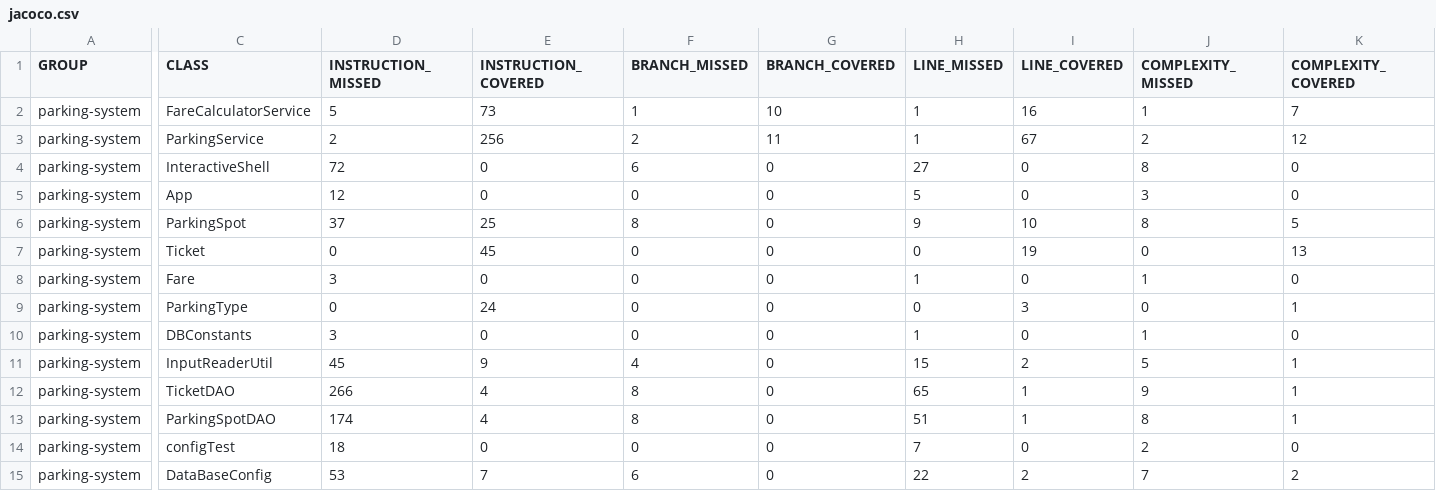
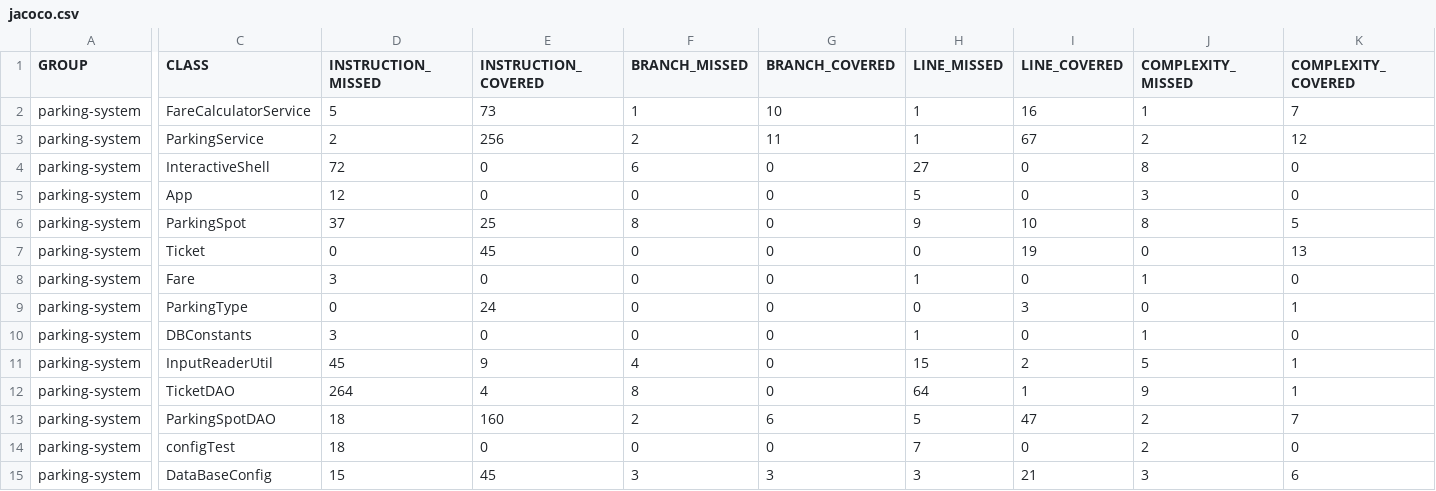
Before and after one commit to AmaryllisPittin/pittin-amaryllis-tester-java, a CSV file: target/site/jacoco/jacoco.csv, drawn as a sheet; only a part is shown, gaps mark what is left out; the diff covers the shown part only; the diff names each change by its address in the sheet, - before the commit and + after, or states it on an @@ line.

```diff
--- a/target/site/jacoco/jacoco.csv
+++ b/target/site/jacoco/jacoco.csv
-D12 (INSTRUCTION_MISSED): 266
+D12 (INSTRUCTION_MISSED): 264
-H12 (LINE_MISSED): 65
+H12 (LINE_MISSED): 64
-D13 (INSTRUCTION_MISSED): 174
+D13 (INSTRUCTION_MISSED): 18
-E13 (INSTRUCTION_COVERED): 4
+E13 (INSTRUCTION_COVERED): 160
-F13 (BRANCH_MISSED): 8
+F13 (BRANCH_MISSED): 2
-G13 (BRANCH_COVERED): 0
+G13 (BRANCH_COVERED): 6
-H13 (LINE_MISSED): 51
+H13 (LINE_MISSED): 5
-I13 (LINE_COVERED): 1
+I13 (LINE_COVERED): 47
-J13 (COMPLEXITY_MISSED): 8
+J13 (COMPLEXITY_MISSED): 2
-K13 (COMPLEXITY_COVERED): 1
+K13 (COMPLEXITY_COVERED): 7
-D15 (INSTRUCTION_MISSED): 53
+D15 (INSTRUCTION_MISSED): 15
-E15 (INSTRUCTION_COVERED): 7
+E15 (INSTRUCTION_COVERED): 45
-F15 (BRANCH_MISSED): 6
+F15 (BRANCH_MISSED): 3
-G15 (BRANCH_COVERED): 0
+G15 (BRANCH_COVERED): 3
-H15 (LINE_MISSED): 22
+H15 (LINE_MISSED): 3
-I15 (LINE_COVERED): 2
+I15 (LINE_COVERED): 21
-J15 (COMPLEXITY_MISSED): 7
+J15 (COMPLEXITY_MISSED): 3
-K15 (COMPLEXITY_COVERED): 2
+K15 (COMPLEXITY_COVERED): 6
```
Also changed, not shown: 4 edited cells elsewhere in this file, 33 other files.
